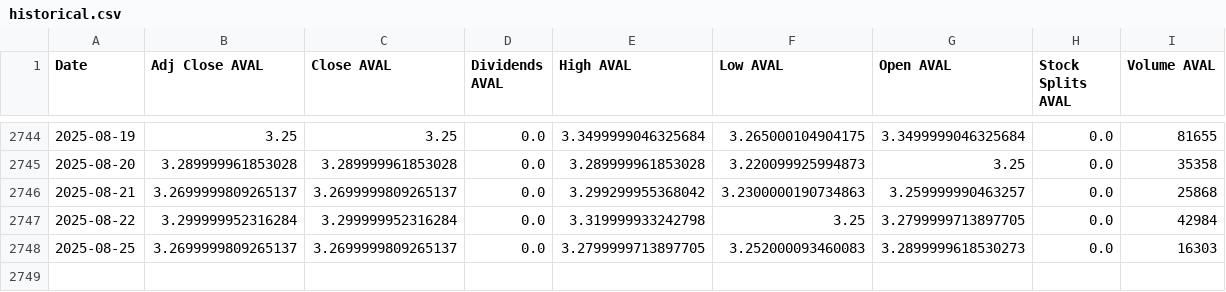
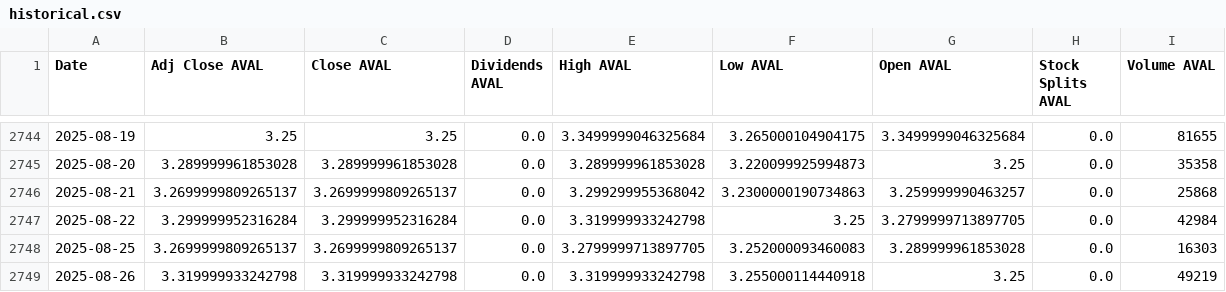
Before and after one commit to paezdev/proyecto_integrado_v_colcap-tracker, a CSV file: src/static/data/historical.csv, drawn as a sheet; only a part is shown, gaps mark what is left out.

```diff
--- a/src/static/data/historical.csv
+++ b/src/static/data/historical.csv
@@ -2747,2 +2747,3 @@ Date,Adj Close AVAL,Close AVAL,Dividends AVAL,High AVAL,Low AVAL,Open AVAL,Stock
 2025-08-22,3.299999952316284,3.299999952316284,0.0,3.319999933242798,3.25,3.2799999713897705,0.0,42984
-2025-08-25,3.2699999809265137,3.2699999809265137,0.0,3.2799999713897705,3.252000093460083,3.2899999618530273,0.0,16303
+2025-08-25,3.2699999809265137,3.2699999809265137,0.0,3.2799999713897705,3.252000093460083,3.289999961853028,0.0,16303
+2025-08-26,3.319999933242798,3.319999933242798,0.0,3.319999933242798,3.255000114440918,3.25,0.0,49219
```
Also changed, not shown: 9 other files.
